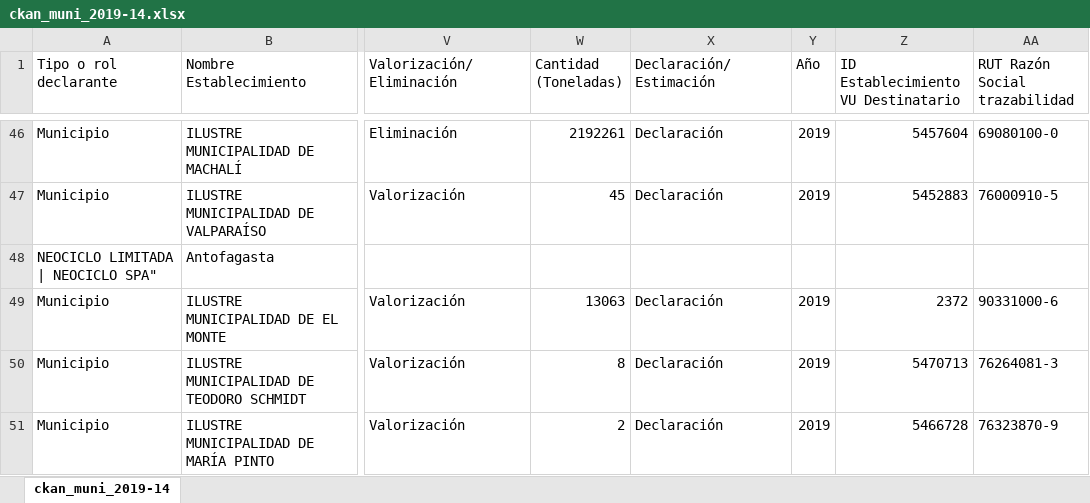
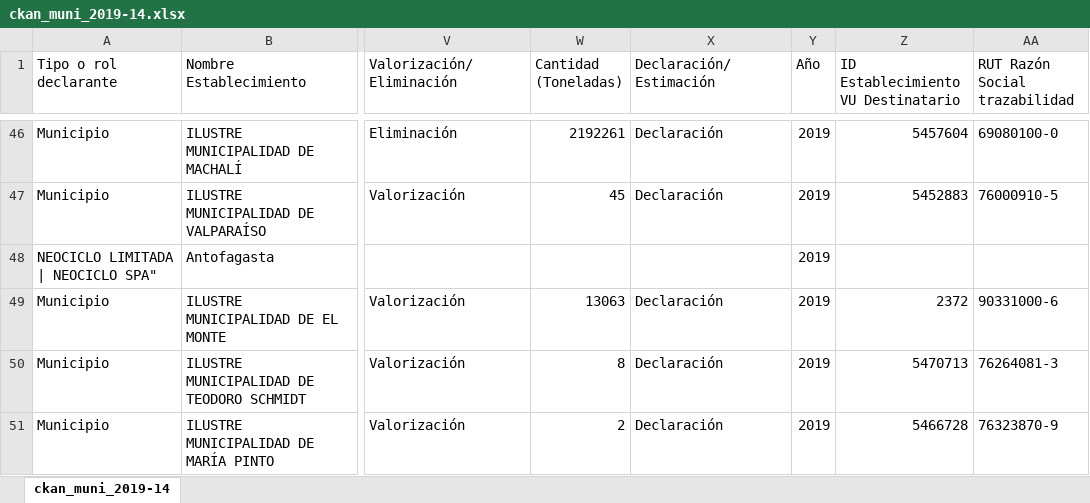
Before and after one commit to Nicolas-Montana-Baeza/evagpro, an Excel workbook: Datos/ckan_muni_2019-14.xlsx, sheet ckan_muni_2019-14, drawn as a sheet; only a part is shown, gaps mark what is left out; values as stored, in another font and other column widths than the file's, no borders; the diff names each change by its address in the sheet, - before the commit and + after, or states it on an @@ line.

```diff
--- a/Datos/ckan_muni_2019-14.xlsx (sheet ckan_muni_2019-14)
+++ b/Datos/ckan_muni_2019-14.xlsx (sheet ckan_muni_2019-14)
-Y48 (Año): (empty)
+Y48 (Año): 2019
```
Also changed, not shown: Datos/generador_municipal_2020_v6-6.xlsx, Datos/generador_municipal_2021_v1-1.xlsx, 2 other files.
